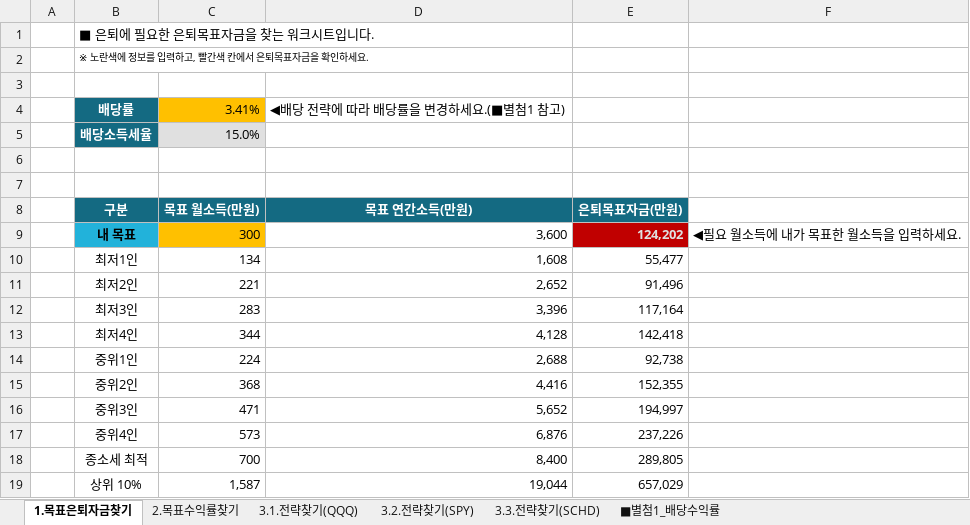
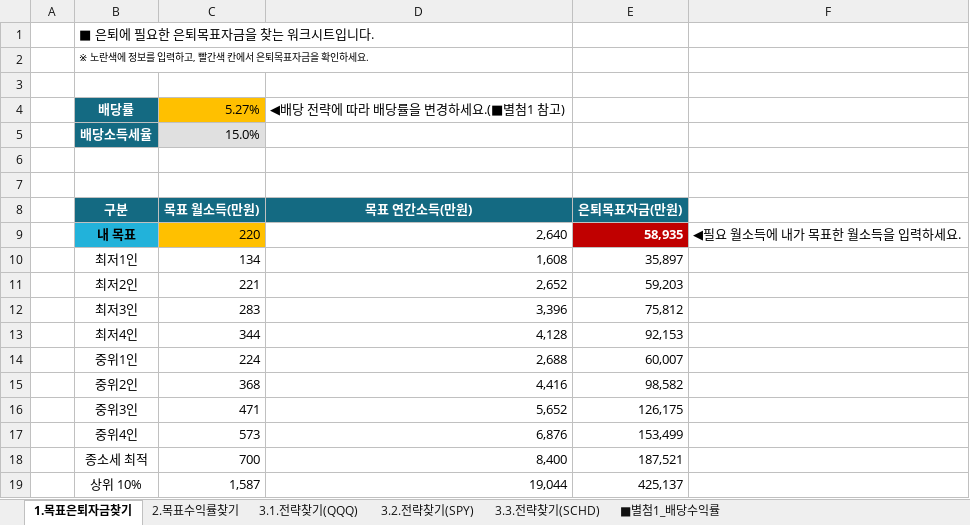
Before and after one commit to sdjhs0327/ws_fn, an Excel workbook: data/01_planning.xlsx, sheet 1.목표은퇴자금찾기, drawn as a sheet; values as stored, in another font and other column widths than the file's, no borders; the diff names each change by its address in the sheet, - before the commit and + after, or states it on an @@ line.

```diff
--- a/data/01_planning.xlsx (sheet 1.목표은퇴자금찾기)
+++ b/data/01_planning.xlsx (sheet 1.목표은퇴자금찾기)
-C4: 3.41%
+C4: 5.27%
-C9: 300
+C9: 220
-D9: 3,600
+D9: 2,640
-E9: 124,202
+E9: 58,935
-E9 text colour: #E0E0E0
+E9 text colour: #FFFFFF
-E10: 55,477
+E10: 35,897
-E11: 91,496
+E11: 59,203
-E12: 117,164
+E12: 75,812
-E13: 142,418
+E13: 92,153
-E14: 92,738
+E14: 60,007
-E15: 152,355
+E15: 98,582
-E16: 194,997
+E16: 126,175
-E17: 237,226
+E17: 153,499
-E18: 289,805
+E18: 187,521
-E19: 657,029
+E19: 425,137
```
Also changed, not shown: sheet 2.목표수익률찾기, sheet 3.3.전략찾기(SCHD), sheet ■별첨1_배당수익률, sheet 3.1.전략찾기(QQQ), sheet 3.2.전략찾기(SPY), formulas that keep their value.
